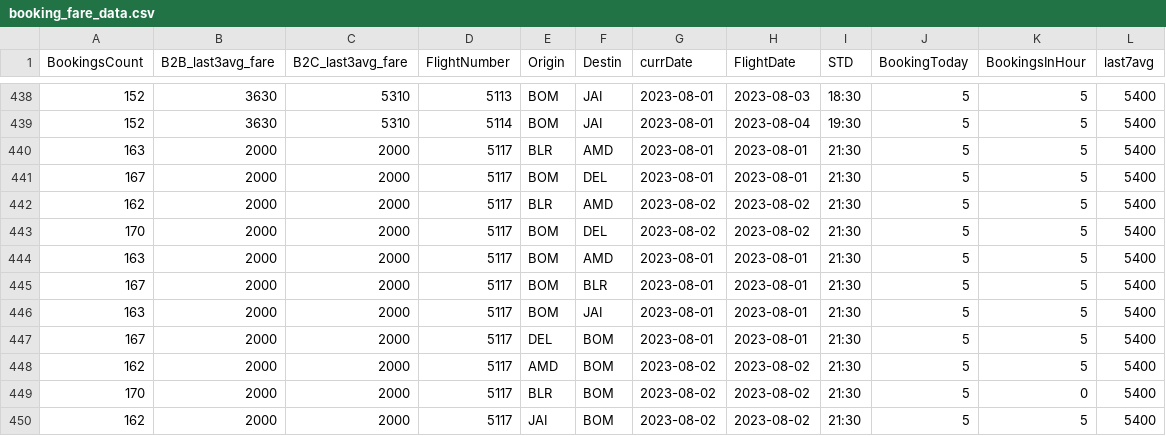
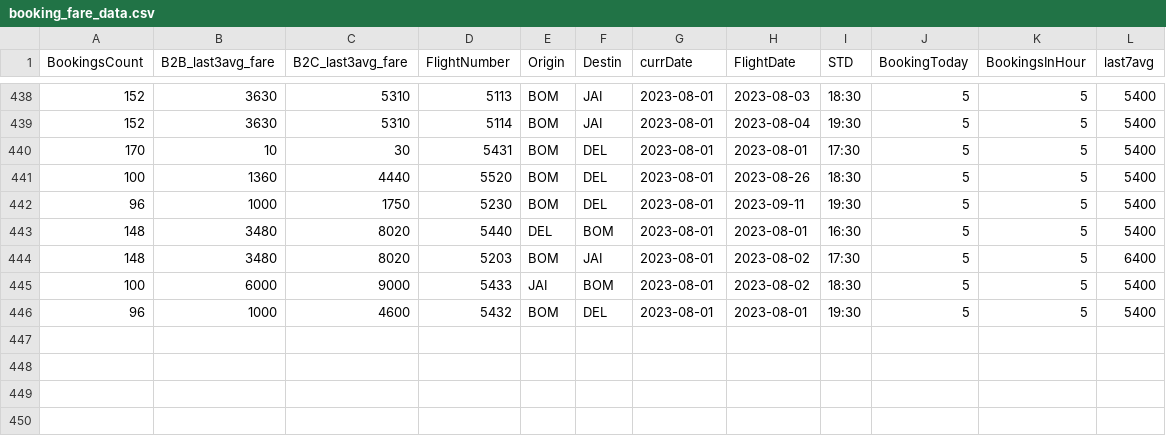
Before and after one commit to vivekbolla123/rm-allocation-serverless-funcs, a CSV file: QPDynamicAllocation/params/data/booking_fare_data.csv, drawn as a sheet; only a part is shown, gaps mark what is left out.

```diff
--- a/QPDynamicAllocation/params/data/booking_fare_data.csv
+++ b/QPDynamicAllocation/params/data/booking_fare_data.csv
@@ -439,12 +439,8 @@
 152,3630,5310,5114,BOM,JAI,2023-08-01,2023-08-04,19:30,5,5,5400
-163,2000,2000,5117,BLR,AMD,2023-08-01,2023-08-01,21:30,5,5,5400
-167,2000,2000,5117,BOM,DEL,2023-08-01,2023-08-01,21:30,5,5,5400
-162,2000,2000,5117,BLR,AMD,2023-08-02,2023-08-02,21:30,5,5,5400
-170,2000,2000,5117,BOM,DEL,2023-08-02,2023-08-02,21:30,5,5,5400
-163,2000,2000,5117,BOM,AMD,2023-08-01,2023-08-01,21:30,5,5,5400
-167,2000,2000,5117,BOM,BLR,2023-08-01,2023-08-01,21:30,5,5,5400
-163,2000,2000,5117,BOM,JAI,2023-08-01,2023-08-01,21:30,5,5,5400
-167,2000,2000,5117,DEL,BOM,2023-08-01,2023-08-01,21:30,5,5,5400
-162,2000,2000,5117,AMD,BOM,2023-08-02,2023-08-02,21:30,5,5,5400
-170,2000,2000,5117,BLR,BOM,2023-08-02,2023-08-02,21:30,5,0,5400
-162,2000,2000,5117,JAI,BOM,2023-08-02,2023-08-02,21:30,5,5,5400
+170,10,30,5431,BOM,DEL,2023-08-01,2023-08-01,17:30,5,5,5400
+100,1360,4440,5520,BOM,DEL,2023-08-01,2023-08-26,18:30,5,5,5400
+96,1000,1750,5230,BOM,DEL,2023-08-01,2023-09-11,19:30,5,5,5400
+148,3480,8020,5440,DEL,BOM,2023-08-01,2023-08-01,16:30,5,5,5400
+148,3480,8020,5203,BOM,JAI,2023-08-01,2023-08-02,17:30,5,5,6400
+100,6000,9000,5433,JAI,BOM,2023-08-01,2023-08-02,18:30,5,5,5400
+96,1000,4600,5432,BOM,DEL,2023-08-01,2023-08-01,19:30,5,5,5400
```
Also changed, not shown: QPDynamicAllocation/params/data/Bookload.csv, QPDynamicAllocation/params/data/MarketList.csv, 1 other file.
